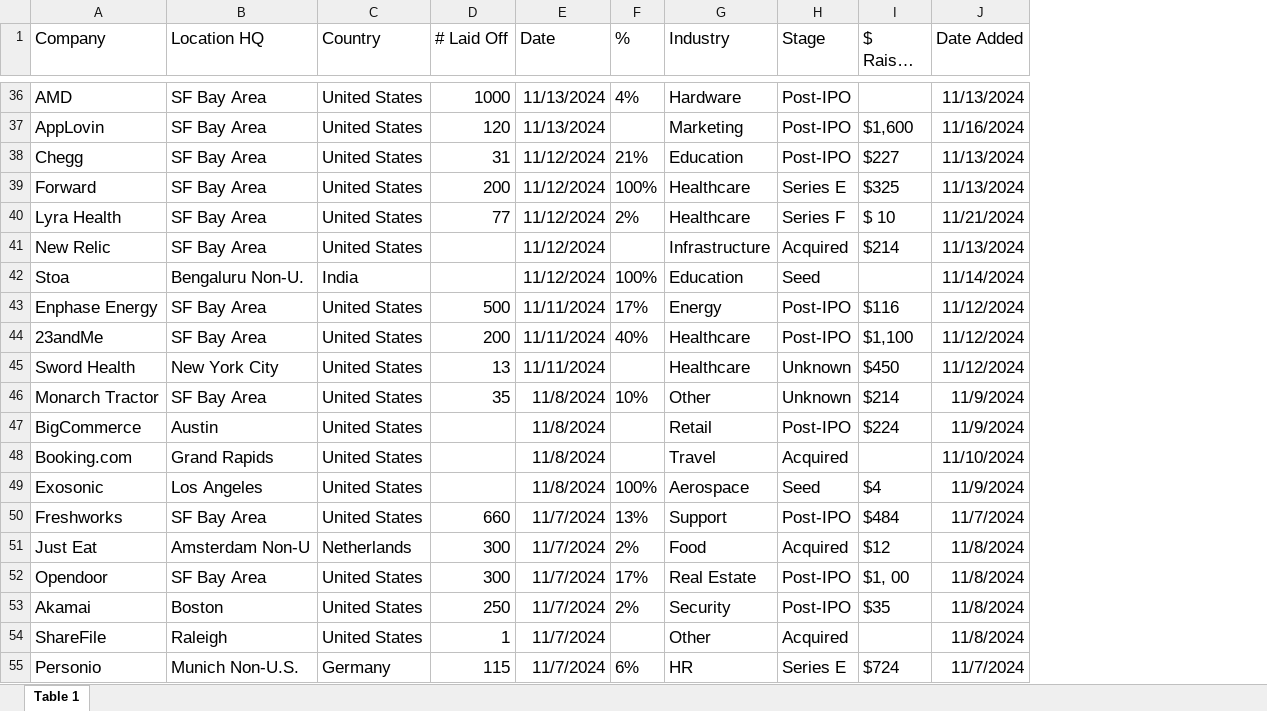
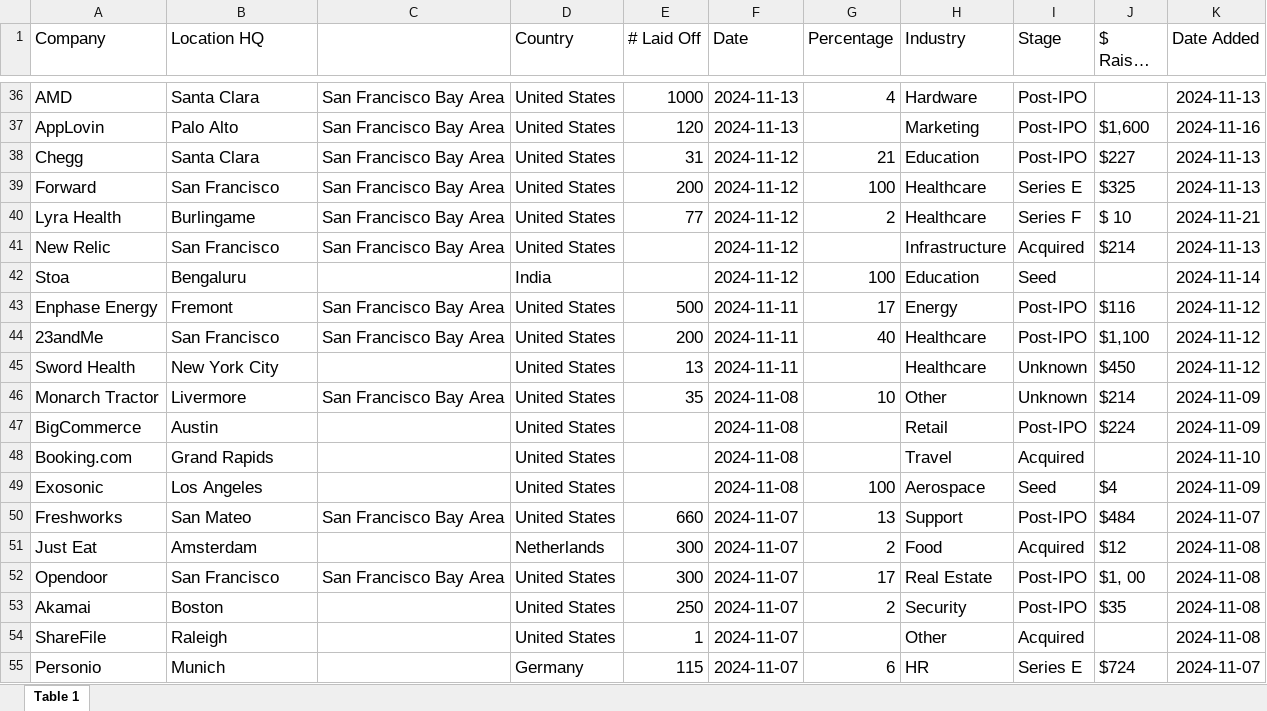
Before and after one commit to UlrikeDetective/tech_layoffs, an Excel workbook: tech_layoffs_csv/Layoffs.fyi Tracker.xlsx, sheet Table 1, drawn as a sheet; only a part is shown, gaps mark what is left out; long unchanged cells end in …; values as stored, in another font and other column widths than the file's, no borders; removed rows and columns are numbered as before the commit, all else as after; the diff covers the shown part only; the diff names each change by its address in the sheet, - before the commit and + after, or states it on an @@ line.

```diff
--- a/tech_layoffs_csv/Layoffs.fyi Tracker.xlsx (sheet Table 1)
+++ b/tech_layoffs_csv/Layoffs.fyi Tracker.xlsx (sheet Table 1)
+column C, rows 36-52: San Francisco Bay Area | San Francisco Bay Area | San Francisco Bay Area | San Francisco Bay Area | San Francisco Bay Area | San Francisco Bay Area |  | San Francisco Bay Area | San Francisco Bay Area |  | San Francisco Bay Area |  |  |  | San Francisco Bay Area |  | San Francisco Bay Area
-column F (%), rows 36-55: 4% |  | 21% | 100% | 2% |  | 100% | 17% | 40% |  | 10% |  |  | 100% | 13% | 2% | 17% | 2% |  | 6%
+column G (Percentage), rows 36-55: 4 |  | 21 | 100 | 2 |  | 100 | 17 | 40 |  | 10 |  |  | 100 | 13 | 2 | 17 | 2 |  | 6
-B36 (Location HQ): SF Bay Area
+B36 (Location HQ): Santa Clara
-F36:F37 (Date): 11/13/2024
+F36:F37 (Date): 2024-11-13
-K36 (Date Added): 11/13/2024
+K36 (Date Added): 2024-11-13
-B37 (Location HQ): SF Bay Area
+B37 (Location HQ): Palo Alto
-K37 (Date Added): 11/16/2024
+K37 (Date Added): 2024-11-16
-B38 (Location HQ): SF Bay Area
+B38 (Location HQ): Santa Clara
-F38:F42 (Date): 11/12/2024
+F38:F42 (Date): 2024-11-12
-K38:K39 (Date Added): 11/13/2024
+K38:K39 (Date Added): 2024-11-13
-B39 (Location HQ): SF Bay Area
+B39 (Location HQ): San Francisco
-B40 (Location HQ): SF Bay Area
+B40 (Location HQ): Burlingame
-K40 (Date Added): 11/21/2024
+K40 (Date Added): 2024-11-21
-B41 (Location HQ): SF Bay Area
+B41 (Location HQ): San Francisco
-K41 (Date Added): 11/13/2024
+K41 (Date Added): 2024-11-13
-B42 (Location HQ): Bengaluru Non-U.
+B42 (Location HQ): Bengaluru
-K42 (Date Added): 11/14/2024
+K42 (Date Added): 2024-11-14
-B43 (Location HQ): SF Bay Area
+B43 (Location HQ): Fremont
-F43:F45 (Date): 11/11/2024
+F43:F45 (Date): 2024-11-11
-K43:K45 (Date Added): 11/12/2024
+K43:K45 (Date Added): 2024-11-12
-B44 (Location HQ): SF Bay Area
+B44 (Location HQ): San Francisco
-B46 (Location HQ): SF Bay Area
+B46 (Location HQ): Livermore
-F46:F49 (Date): 11/8/2024
+F46:F49 (Date): 2024-11-08
-K46:K47 (Date Added): 11/9/2024
+K46:K47 (Date Added): 2024-11-09
-K48 (Date Added): 11/10/2024
+K48 (Date Added): 2024-11-10
-K49 (Date Added): 11/9/2024
+K49 (Date Added): 2024-11-09
-B50 (Location HQ): SF Bay Area
+B50 (Location HQ): San Mateo
-F50:F55 (Date): 11/7/2024
+F50:F55 (Date): 2024-11-07
-K50 (Date Added): 11/7/2024
+K50 (Date Added): 2024-11-07
-B51 (Location HQ): Amsterdam Non-U
+B51 (Location HQ): Amsterdam
-K51:K54 (Date Added): 11/8/2024
+K51:K54 (Date Added): 2024-11-08
-B52 (Location HQ): SF Bay Area
+B52 (Location HQ): San Francisco
-B55 (Location HQ): Munich Non-U.S.
+B55 (Location HQ): Munich
-K55 (Date Added): 11/7/2024
+K55 (Date Added): 2024-11-07
```
Also changed, not shown: 206 edited cells elsewhere in this sheet, 3 other files.
